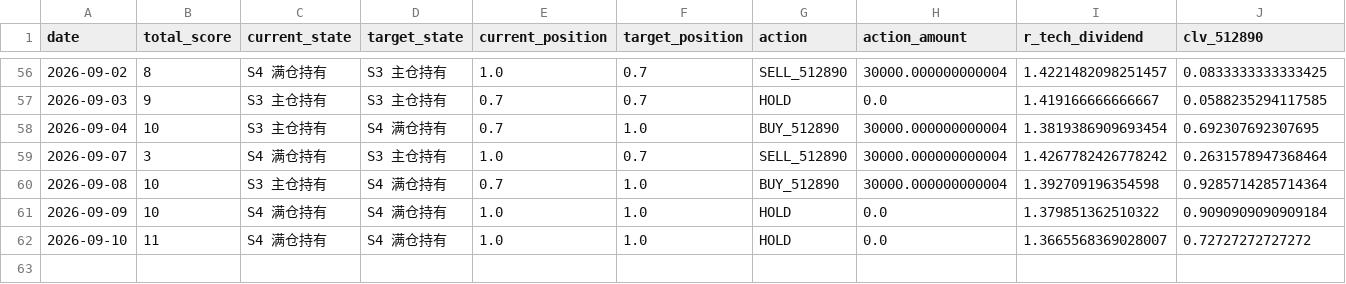
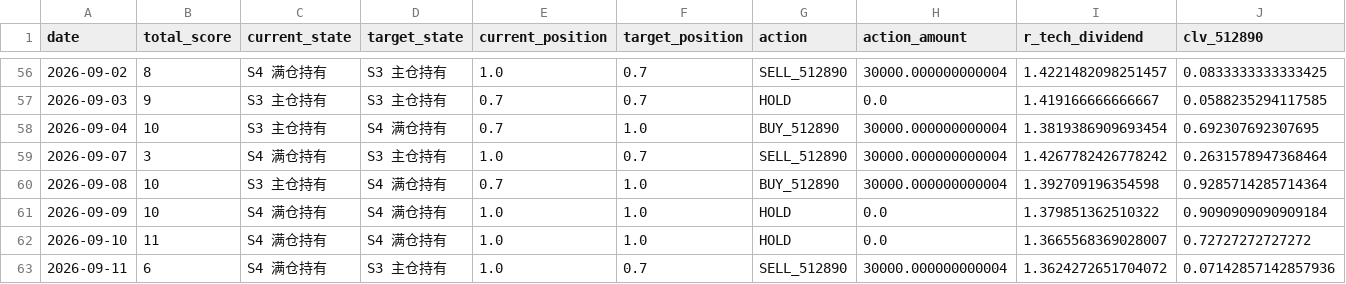
Before and after one commit to AmineSeRaFimmm/512890-dividend-rotation-pwa, a CSV file: data/signal_history.csv, drawn as a sheet; only a part is shown, gaps mark what is left out; rows hold the shown columns only; the diff names each change by its address in the sheet, - before the commit and + after, or states it on an @@ line.

```diff
--- a/data/signal_history.csv
+++ b/data/signal_history.csv
+row 63: 2026-09-11 | 6 | S4 满仓持有 | S3 主仓持有 | 1.0 | 0.7 | SELL_512890 | 30000.000000000004 | 1.3624272651704072 | 0.07142857142857936
```
Also changed, not shown: data/live_prices.csv, 3 other files.
